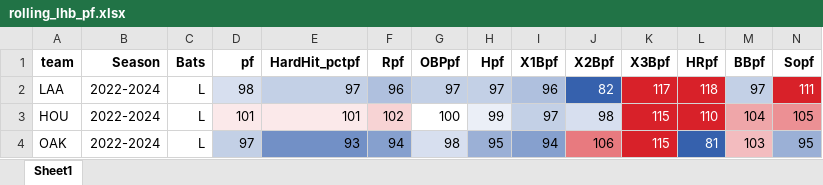
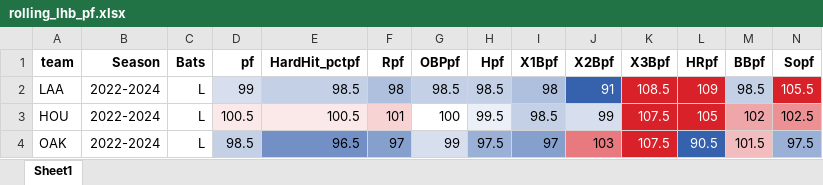
Before and after one commit to dresio12/Projection_System_2025, an Excel workbook: projectionsv2/rolling_lhb_pf.xlsx, sheet Sheet1, drawn as a sheet; only a part is shown; values as stored, in another font and other column widths than the file's, no borders; charts and pictures not drawn; the diff covers the shown part only; the diff names each change by its address in the sheet, - before the commit and + after, or states it on an @@ line.

```diff
--- a/projectionsv2/rolling_lhb_pf.xlsx (sheet Sheet1)
+++ b/projectionsv2/rolling_lhb_pf.xlsx (sheet Sheet1)
-D2 (pf): 98
+D2 (pf): 99
-E2 (HardHit_pctpf): 97
+E2 (HardHit_pctpf): 98.5
-F2 (Rpf): 96
+F2 (Rpf): 98
-G2 (OBPpf): 97
+G2 (OBPpf): 98.5
-H2 (Hpf): 97
+H2 (Hpf): 98.5
-I2 (X1Bpf): 96
+I2 (X1Bpf): 98
-J2 (X2Bpf): 82
+J2 (X2Bpf): 91
-K2 (X3Bpf): 117
+K2 (X3Bpf): 108.5
-L2 (HRpf): 118
+L2 (HRpf): 109
-M2 (BBpf): 97
+M2 (BBpf): 98.5
-N2 (Sopf): 111
+N2 (Sopf): 105.5
-D3 (pf): 101
+D3 (pf): 100.5
-E3 (HardHit_pctpf): 101
+E3 (HardHit_pctpf): 100.5
-F3 (Rpf): 102
+F3 (Rpf): 101
-H3 (Hpf): 99
+H3 (Hpf): 99.5
-I3 (X1Bpf): 97
+I3 (X1Bpf): 98.5
-J3 (X2Bpf): 98
+J3 (X2Bpf): 99
-K3:K4 (X3Bpf): 115
+K3:K4 (X3Bpf): 107.5
-L3 (HRpf): 110
+L3 (HRpf): 105
-M3 (BBpf): 104
+M3 (BBpf): 102
-N3 (Sopf): 105
+N3 (Sopf): 102.5
-D4 (pf): 97
+D4 (pf): 98.5
-E4 (HardHit_pctpf): 93
+E4 (HardHit_pctpf): 96.5
-F4 (Rpf): 94
+F4 (Rpf): 97
-G4 (OBPpf): 98
+G4 (OBPpf): 99
-H4 (Hpf): 95
+H4 (Hpf): 97.5
-I4 (X1Bpf): 94
+I4 (X1Bpf): 97
-J4 (X2Bpf): 106
+J4 (X2Bpf): 103
-L4 (HRpf): 81
+L4 (HRpf): 90.5
-M4 (BBpf): 103
+M4 (BBpf): 101.5
-N4 (Sopf): 95
+N4 (Sopf): 97.5
```
Also changed, not shown: 281 edited cells elsewhere in this sheet, charts or pictures, projectionsv2/lhb_pf.xlsx, projectionsv2/rhb_pf.xlsx, 2 other files.
